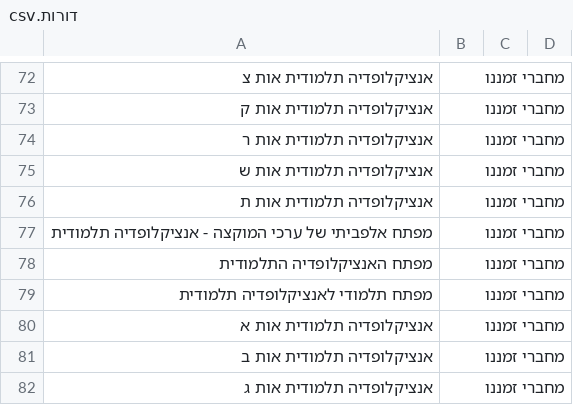
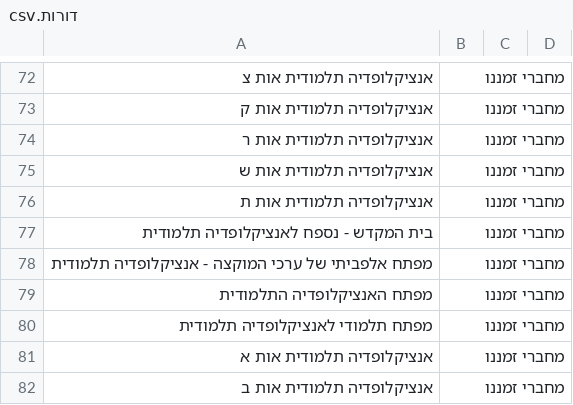
Before and after one commit to YairDaniel11/Otzarya-Unofficial-Books, a CSV file: ספרים/קבצי קישורים וסדר הדורות/דורות.csv, drawn as a sheet; only a part is shown, gaps mark what is left out; the shorter side is filled out with more unchanged rows; the diff names each change by its address in the sheet, - before the commit and + after, or states it on an @@ line.

```diff
--- a/ספרים/קבצי קישורים וסדר הדורות/דורות.csv
+++ b/ספרים/קבצי קישורים וסדר הדורות/דורות.csv
+row 77: בית המקדש - נספח לאנציקלופדיה תלמודית | מחברי זמננו
```
Also changed, not shown: 2 other files.
